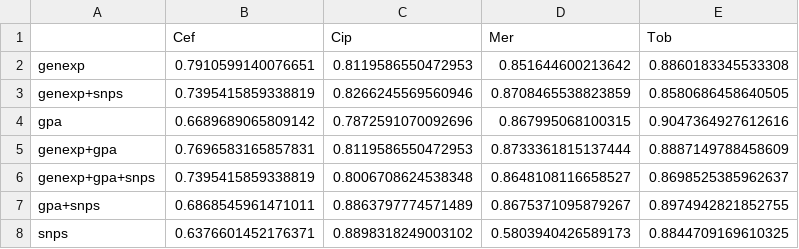
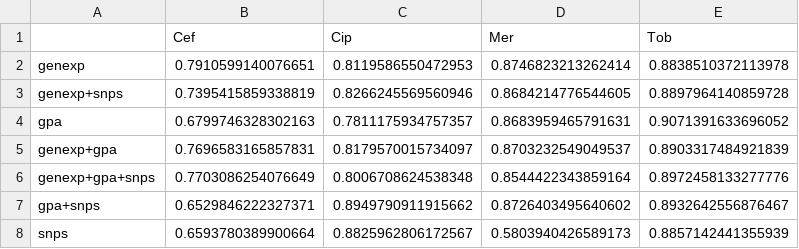
Before and after one commit to riccardo03-maker/Multiomic_integration_antimicrobial_resistance, a CSV file: ml_algorithms/results/svm_paper_cv.csv, drawn as a sheet.

```diff
--- a/ml_algorithms/results/svm_paper_cv.csv
+++ b/ml_algorithms/results/svm_paper_cv.csv
@@ -1,8 +1,8 @@
 ,Cef,Cip,Mer,Tob
-genexp,0.7910599140076651,0.8119586550472953,0.851644600213642,0.8860183345533308
-genexp+snps,0.7395415859338819,0.8266245569560946,0.8708465538823859,0.8580686458640505
-gpa,0.6689689065809142,0.7872591070092696,0.867995068100315,0.9047364927612616
-genexp+gpa,0.7696583165857831,0.8119586550472953,0.8733361815137444,0.8887149788458609
-genexp+gpa+snps,0.7395415859338819,0.8006708624538348,0.8648108116658527,0.8698525385962637
-gpa+snps,0.6868545961471011,0.8863797774571489,0.8675371095879267,0.8974942821852755
-snps,0.6376601452176371,0.8898318249003102,0.5803940426589173,0.8844709169610325
+genexp,0.7910599140076651,0.8119586550472953,0.8746823213262414,0.8838510372113978
+genexp+snps,0.7395415859338819,0.8266245569560946,0.8684214776544605,0.8897964140859728
+gpa,0.6799746328302163,0.7811175934757357,0.8683959465791631,0.9071391633696052
+genexp+gpa,0.7696583165857831,0.8179570015734097,0.8703232549049537,0.8903317484921839
+genexp+gpa+snps,0.7703086254076649,0.8006708624538348,0.8544422343859164,0.8972458133277776
+gpa+snps,0.6529846222327371,0.8949790911915662,0.8726403495640602,0.8932642556876467
+snps,0.6593780389900664,0.8825962806172567,0.5803940426589173,0.8857142441355939
```
Also changed, not shown: 3 other files.
